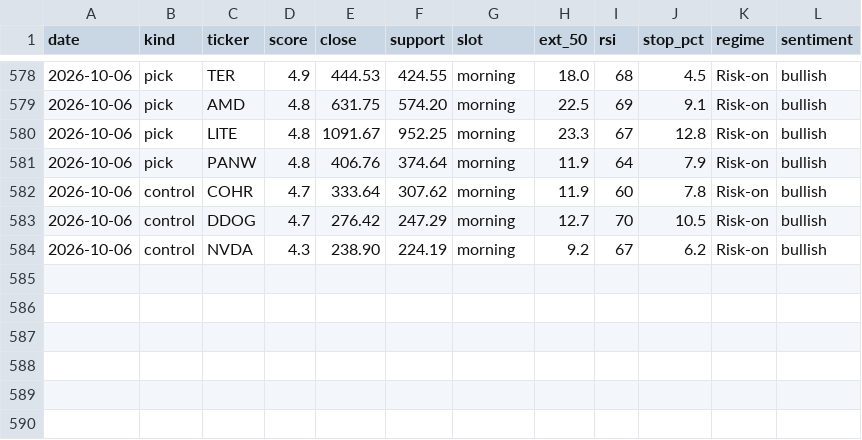
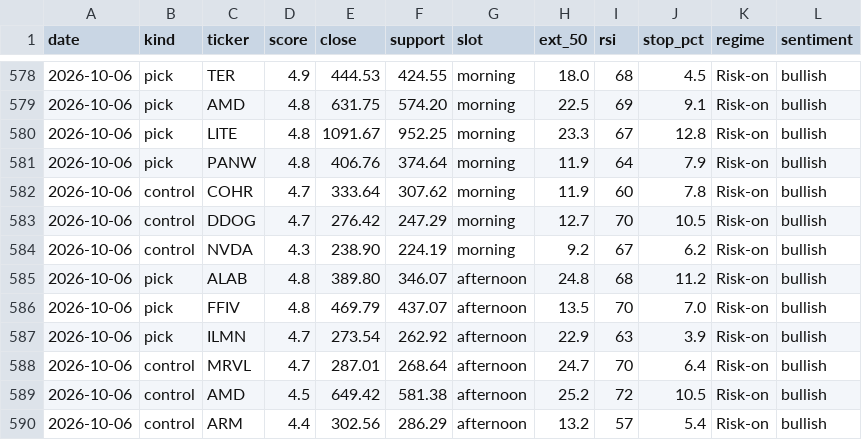
Before and after one commit to iceman4444-ai/TA-Chart-Agent, a CSV file: picks_ledger.csv, drawn as a sheet; only a part is shown, gaps mark what is left out.

```diff
--- a/picks_ledger.csv
+++ b/picks_ledger.csv
@@ -584 +584,7 @@ date,kind,ticker,score,close,support,slot,ext_50,rsi,stop_pct,regime,sentiment
 2026-10-06,control,NVDA,4.3,238.90,224.19,morning,9.2,67,6.2,Risk-on,bullish
+2026-10-06,pick,ALAB,4.8,389.80,346.07,afternoon,24.8,68,11.2,Risk-on,bullish
+2026-10-06,pick,FFIV,4.8,469.79,437.07,afternoon,13.5,70,7.0,Risk-on,bullish
+2026-10-06,pick,ILMN,4.7,273.54,262.92,afternoon,22.9,63,3.9,Risk-on,bullish
+2026-10-06,control,MRVL,4.7,287.01,268.64,afternoon,24.7,70,6.4,Risk-on,bullish
+2026-10-06,control,AMD,4.5,649.42,581.38,afternoon,25.2,72,10.5,Risk-on,bullish
+2026-10-06,control,ARM,4.4,302.56,286.29,afternoon,13.2,57,5.4,Risk-on,bullish
```
Also changed, not shown: 1 other file.
